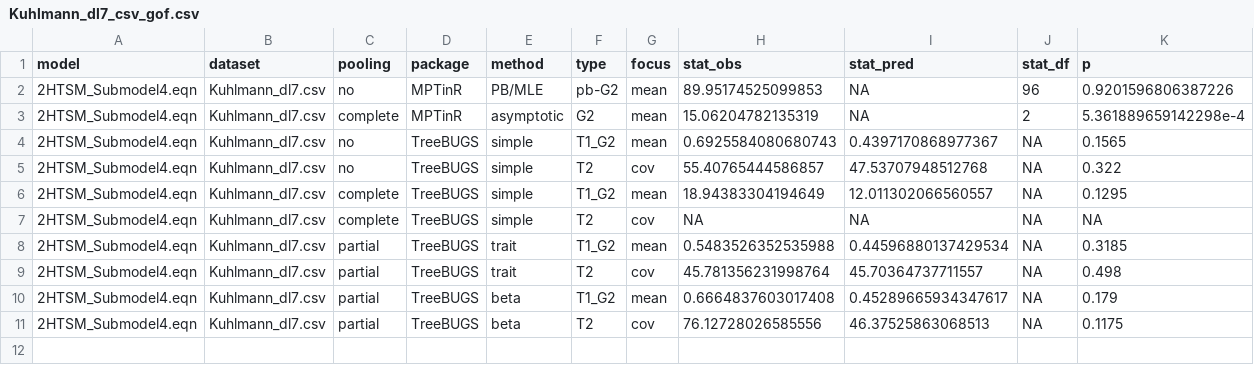
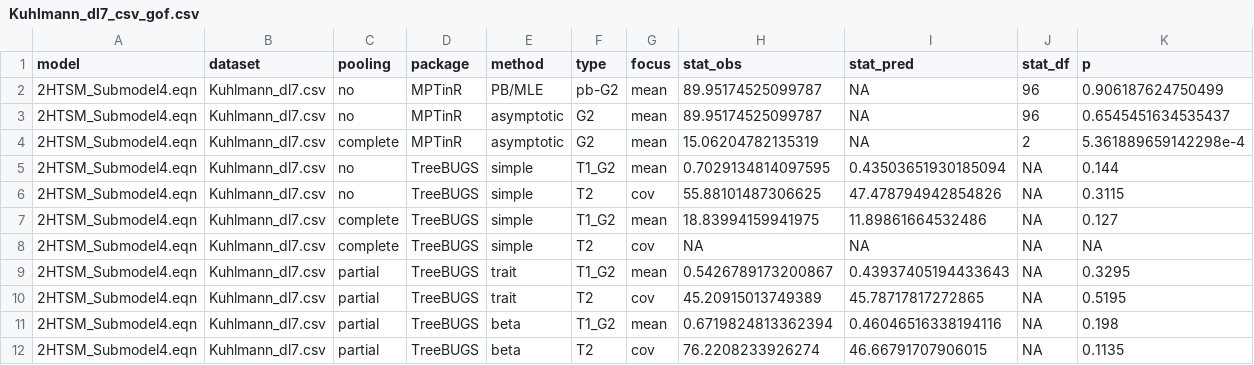
Before and after one commit to mpt-network/mptcomparison, a CSV file: bayen-kuhlmann2011/Kuhlmann_dl7_csv_gof.csv, drawn as a sheet.

```diff
--- a/bayen-kuhlmann2011/Kuhlmann_dl7_csv_gof.csv
+++ b/bayen-kuhlmann2011/Kuhlmann_dl7_csv_gof.csv
@@ -1,11 +1,12 @@
 model,dataset,pooling,package,method,type,focus,stat_obs,stat_pred,stat_df,p
-2HTSM_Submodel4.eqn,Kuhlmann_dl7.csv,no,MPTinR,PB/MLE,pb-G2,mean,89.95174525099853,NA,96,0.9201596806387226
+2HTSM_Submodel4.eqn,Kuhlmann_dl7.csv,no,MPTinR,PB/MLE,pb-G2,mean,89.95174525099787,NA,96,0.906187624750499
+2HTSM_Submodel4.eqn,Kuhlmann_dl7.csv,no,MPTinR,asymptotic,G2,mean,89.95174525099787,NA,96,0.6545451634535437
 2HTSM_Submodel4.eqn,Kuhlmann_dl7.csv,complete,MPTinR,asymptotic,G2,mean,15.06204782135319,NA,2,5.361889659142298e-4
-2HTSM_Submodel4.eqn,Kuhlmann_dl7.csv,no,TreeBUGS,simple,T1_G2,mean,0.6925584080680743,0.4397170868977367,NA,0.1565
-2HTSM_Submodel4.eqn,Kuhlmann_dl7.csv,no,TreeBUGS,simple,T2,cov,55.40765444586857,47.53707948512768,NA,0.322
-2HTSM_Submodel4.eqn,Kuhlmann_dl7.csv,complete,TreeBUGS,simple,T1_G2,mean,18.94383304194649,12.011302066560557,NA,0.1295
+2HTSM_Submodel4.eqn,Kuhlmann_dl7.csv,no,TreeBUGS,simple,T1_G2,mean,0.7029134814097595,0.43503651930185094,NA,0.144
+2HTSM_Submodel4.eqn,Kuhlmann_dl7.csv,no,TreeBUGS,simple,T2,cov,55.88101487306625,47.478794942854826,NA,0.3115
+2HTSM_Submodel4.eqn,Kuhlmann_dl7.csv,complete,TreeBUGS,simple,T1_G2,mean,18.83994159941975,11.89861664532486,NA,0.127
 2HTSM_Submodel4.eqn,Kuhlmann_dl7.csv,complete,TreeBUGS,simple,T2,cov,NA,NA,NA,NA
-2HTSM_Submodel4.eqn,Kuhlmann_dl7.csv,partial,TreeBUGS,trait,T1_G2,mean,0.5483526352535988,0.44596880137429534,NA,0.3185
-2HTSM_Submodel4.eqn,Kuhlmann_dl7.csv,partial,TreeBUGS,trait,T2,cov,45.781356231998764,45.70364737711557,NA,0.498
-2HTSM_Submodel4.eqn,Kuhlmann_dl7.csv,partial,TreeBUGS,beta,T1_G2,mean,0.6664837603017408,0.45289665934347617,NA,0.179
-2HTSM_Submodel4.eqn,Kuhlmann_dl7.csv,partial,TreeBUGS,beta,T2,cov,76.12728026585556,46.37525863068513,NA,0.1175
+2HTSM_Submodel4.eqn,Kuhlmann_dl7.csv,partial,TreeBUGS,trait,T1_G2,mean,0.5426789173200867,0.43937405194433643,NA,0.3295
+2HTSM_Submodel4.eqn,Kuhlmann_dl7.csv,partial,TreeBUGS,trait,T2,cov,45.20915013749389,45.78717817272865,NA,0.5195
+2HTSM_Submodel4.eqn,Kuhlmann_dl7.csv,partial,TreeBUGS,beta,T1_G2,mean,0.6719824813362394,0.46046516338194116,NA,0.198
+2HTSM_Submodel4.eqn,Kuhlmann_dl7.csv,partial,TreeBUGS,beta,T2,cov,76.2208233926274,46.66791707906015,NA,0.1135
```
Also changed, not shown: bayen-kuhlmann2011/Kuhlmann_dl7_csv_estimates.csv, bayen-kuhlmann2011/Kuhlmann_dl7_csv_gof_group.csv, 7 other files.
